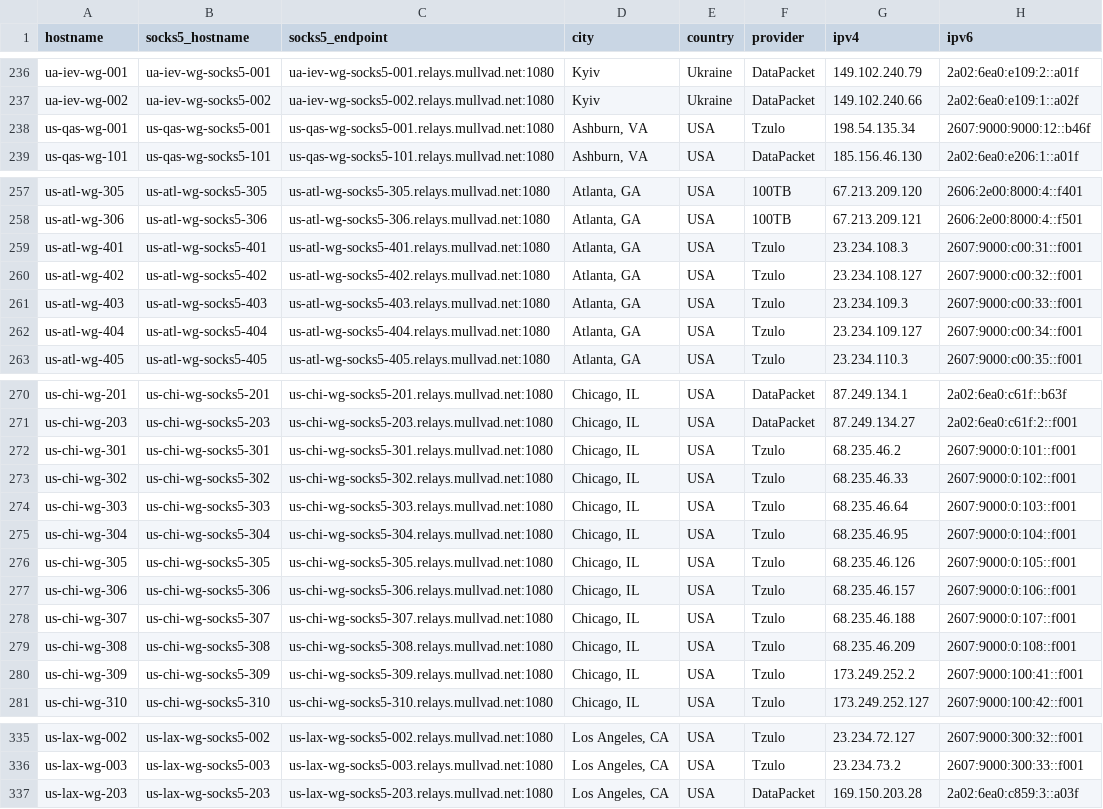
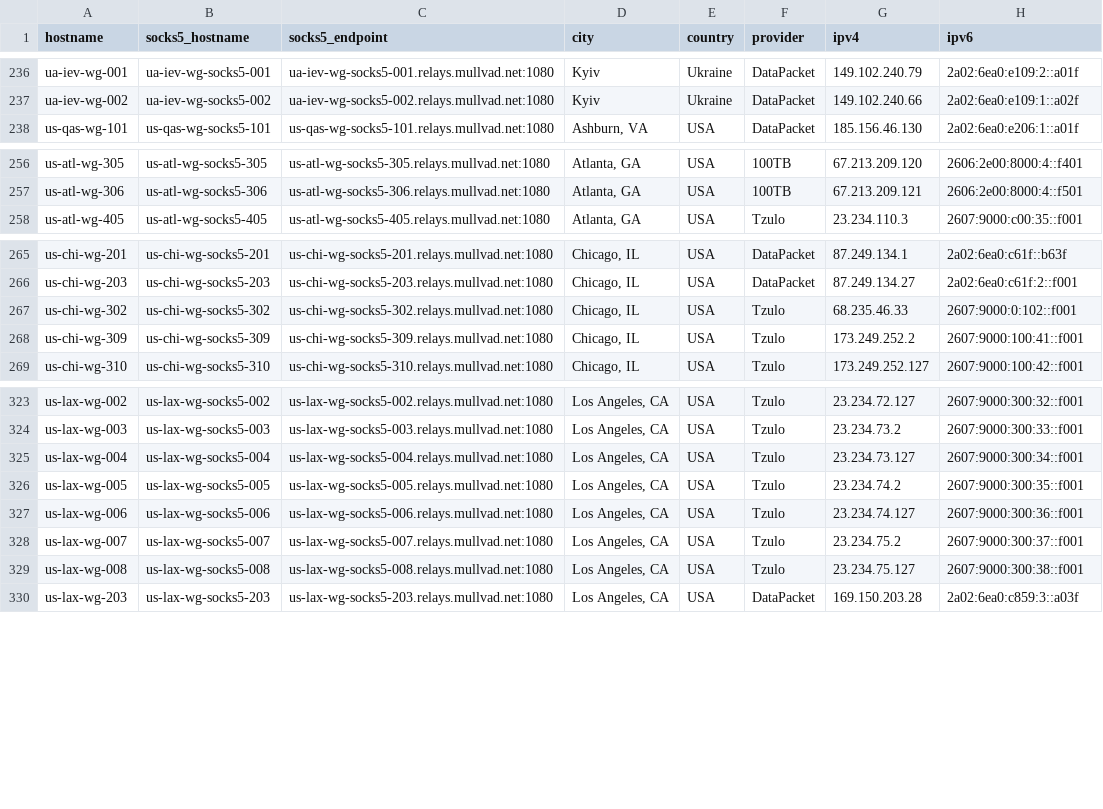
Before and after one commit to tommy-ca/mulvad-relay-list, a CSV file: relays.csv, drawn as a sheet; only a part is shown, gaps mark what is left out.

```diff
--- a/relays.csv
+++ b/relays.csv
@@ -237,3 +237,2 @@ ua-iev-wg-001,ua-iev-wg-socks5-001,ua-iev-wg-socks5-001.relays.mullvad.net:1080,
 ua-iev-wg-002,ua-iev-wg-socks5-002,ua-iev-wg-socks5-002.relays.mullvad.net:1080,Kyiv,Ukraine,DataPacket,149.102.240.66,2a02:6ea0:e109:1::a02f
-us-qas-wg-001,us-qas-wg-socks5-001,us-qas-wg-socks5-001.relays.mullvad.net:1080,"Ashburn, VA",USA,Tzulo,198.54.135.34,2607:9000:9000:12::b46f
 us-qas-wg-101,us-qas-wg-socks5-101,us-qas-wg-socks5-101.relays.mullvad.net:1080,"Ashburn, VA",USA,DataPacket,185.156.46.130,2a02:6ea0:e206:1::a01f
@@ -258,6 +257,2 @@ us-atl-wg-305,us-atl-wg-socks5-305,us-atl-wg-socks5-305.relays.mullvad.net:1080,
 us-atl-wg-306,us-atl-wg-socks5-306,us-atl-wg-socks5-306.relays.mullvad.net:1080,"Atlanta, GA",USA,100TB,67.213.209.121,2606:2e00:8000:4::f501
-us-atl-wg-401,us-atl-wg-socks5-401,us-atl-wg-socks5-401.relays.mullvad.net:1080,"Atlanta, GA",USA,Tzulo,23.234.108.3,2607:9000:c00:31::f001
-us-atl-wg-402,us-atl-wg-socks5-402,us-atl-wg-socks5-402.relays.mullvad.net:1080,"Atlanta, GA",USA,Tzulo,23.234.108.127,2607:9000:c00:32::f001
-us-atl-wg-403,us-atl-wg-socks5-403,us-atl-wg-socks5-403.relays.mullvad.net:1080,"Atlanta, GA",USA,Tzulo,23.234.109.3,2607:9000:c00:33::f001
-us-atl-wg-404,us-atl-wg-socks5-404,us-atl-wg-socks5-404.relays.mullvad.net:1080,"Atlanta, GA",USA,Tzulo,23.234.109.127,2607:9000:c00:34::f001
 us-atl-wg-405,us-atl-wg-socks5-405,us-atl-wg-socks5-405.relays.mullvad.net:1080,"Atlanta, GA",USA,Tzulo,23.234.110.3,2607:9000:c00:35::f001
@@ -271,10 +266,3 @@ us-chi-wg-201,us-chi-wg-socks5-201,us-chi-wg-socks5-201.relays.mullvad.net:1080,
 us-chi-wg-203,us-chi-wg-socks5-203,us-chi-wg-socks5-203.relays.mullvad.net:1080,"Chicago, IL",USA,DataPacket,87.249.134.27,2a02:6ea0:c61f:2::f001
-us-chi-wg-301,us-chi-wg-socks5-301,us-chi-wg-socks5-301.relays.mullvad.net:1080,"Chicago, IL",USA,Tzulo,68.235.46.2,2607:9000:0:101::f001
 us-chi-wg-302,us-chi-wg-socks5-302,us-chi-wg-socks5-302.relays.mullvad.net:1080,"Chicago, IL",USA,Tzulo,68.235.46.33,2607:9000:0:102::f001
-us-chi-wg-303,us-chi-wg-socks5-303,us-chi-wg-socks5-303.relays.mullvad.net:1080,"Chicago, IL",USA,Tzulo,68.235.46.64,2607:9000:0:103::f001
-us-chi-wg-304,us-chi-wg-socks5-304,us-chi-wg-socks5-304.relays.mullvad.net:1080,"Chicago, IL",USA,Tzulo,68.235.46.95,2607:9000:0:104::f001
-us-chi-wg-305,us-chi-wg-socks5-305,us-chi-wg-socks5-305.relays.mullvad.net:1080,"Chicago, IL",USA,Tzulo,68.235.46.126,2607:9000:0:105::f001
-us-chi-wg-306,us-chi-wg-socks5-306,us-chi-wg-socks5-306.relays.mullvad.net:1080,"Chicago, IL",USA,Tzulo,68.235.46.157,2607:9000:0:106::f001
-us-chi-wg-307,us-chi-wg-socks5-307,us-chi-wg-socks5-307.relays.mullvad.net:1080,"Chicago, IL",USA,Tzulo,68.235.46.188,2607:9000:0:107::f001
-us-chi-wg-308,us-chi-wg-socks5-308,us-chi-wg-socks5-308.relays.mullvad.net:1080,"Chicago, IL",USA,Tzulo,68.235.46.209,2607:9000:0:108::f001
 us-chi-wg-309,us-chi-wg-socks5-309,us-chi-wg-socks5-309.relays.mullvad.net:1080,"Chicago, IL",USA,Tzulo,173.249.252.2,2607:9000:100:41::f001
@@ -336,2 +324,7 @@ us-lax-wg-002,us-lax-wg-socks5-002,us-lax-wg-socks5-002.relays.mullvad.net:1080,
 us-lax-wg-003,us-lax-wg-socks5-003,us-lax-wg-socks5-003.relays.mullvad.net:1080,"Los Angeles, CA",USA,Tzulo,23.234.73.2,2607:9000:300:33::f001
+us-lax-wg-004,us-lax-wg-socks5-004,us-lax-wg-socks5-004.relays.mullvad.net:1080,"Los Angeles, CA",USA,Tzulo,23.234.73.127,2607:9000:300:34::f001
+us-lax-wg-005,us-lax-wg-socks5-005,us-lax-wg-socks5-005.relays.mullvad.net:1080,"Los Angeles, CA",USA,Tzulo,23.234.74.2,2607:9000:300:35::f001
+us-lax-wg-006,us-lax-wg-socks5-006,us-lax-wg-socks5-006.relays.mullvad.net:1080,"Los Angeles, CA",USA,Tzulo,23.234.74.127,2607:9000:300:36::f001
+us-lax-wg-007,us-lax-wg-socks5-007,us-lax-wg-socks5-007.relays.mullvad.net:1080,"Los Angeles, CA",USA,Tzulo,23.234.75.2,2607:9000:300:37::f001
+us-lax-wg-008,us-lax-wg-socks5-008,us-lax-wg-socks5-008.relays.mullvad.net:1080,"Los Angeles, CA",USA,Tzulo,23.234.75.127,2607:9000:300:38::f001
 us-lax-wg-203,us-lax-wg-socks5-203,us-lax-wg-socks5-203.relays.mullvad.net:1080,"Los Angeles, CA",USA,DataPacket,169.150.203.28,2a02:6ea0:c859:3::a03f
```
Also changed, not shown: 4 other files.
